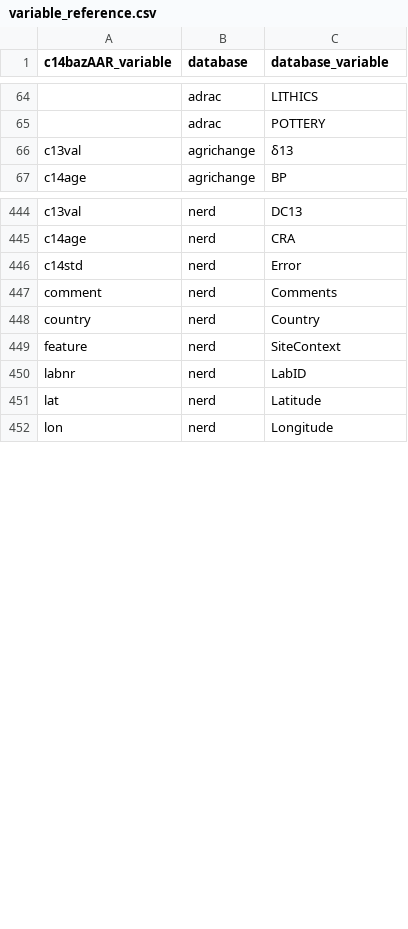
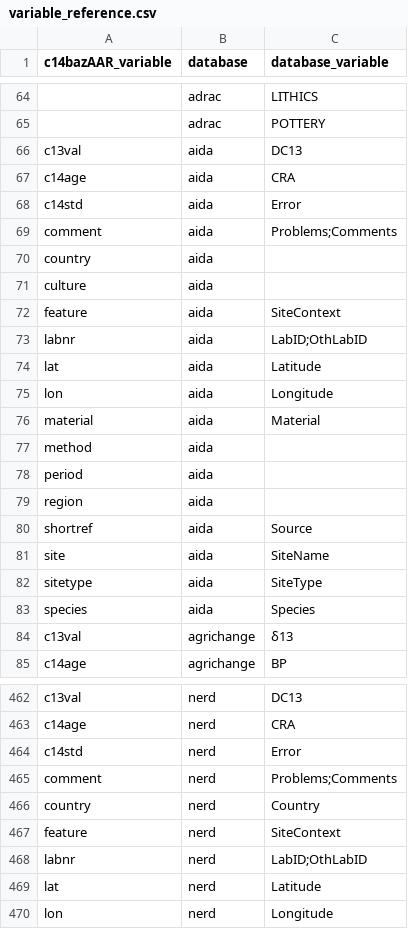
Before and after one commit to ropensci/c14bazAAR, a CSV file: data-raw/variable_reference.csv, drawn as a sheet; only a part is shown, gaps mark what is left out; addresses are those after the commit; the diff names each change by its address in the sheet, - before the commit and + after, or states it on an @@ line.

Commit message:
added aida database, updated nerd and adjusted some tiny things in the README

```diff
--- a/data-raw/variable_reference.csv
+++ b/data-raw/variable_reference.csv
+row 66: c13val | aida | DC13
+row 67: c14age | aida | CRA
+row 68: c14std | aida | Error
+row 69: comment | aida | Problems;Comments
+row 70: country | aida
+row 71: culture | aida
+row 72: feature | aida | SiteContext
+row 73: labnr | aida | LabID;OthLabID
+row 74: lat | aida | Latitude
+row 75: lon | aida | Longitude
+row 76: material | aida | Material
+row 77: method | aida
+row 78: period | aida
+row 79: region | aida
+row 80: shortref | aida | Source
+row 81: site | aida | SiteName
+row 82: sitetype | aida | SiteType
+row 83: species | aida | Species
-C465 (database_variable): Comments
+C465 (database_variable): Problems;Comments
-C468 (database_variable): LabID
+C468 (database_variable): LabID;OthLabID
```
Also changed, not shown: data-raw/db_info_table.csv, 10 other files.
